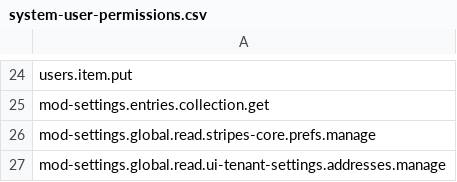
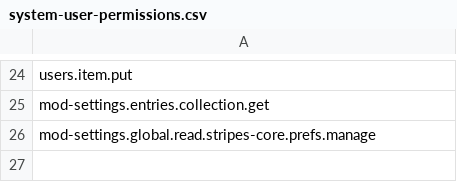
Before and after one commit to folio-org/mod-data-export-spring, a CSV file: src/main/resources/permissions/system-user-permissions.csv, drawn as a sheet; only a part is shown, gaps mark what is left out.

Commit message:
Revert deletiong of permission assignment for system user in Okapi

```diff
--- a/src/main/resources/permissions/system-user-permissions.csv
+++ b/src/main/resources/permissions/system-user-permissions.csv
@@ -26,2 +26 @@ mod-settings.entries.collection.get
 mod-settings.global.read.stripes-core.prefs.manage
-mod-settings.global.read.ui-tenant-settings.addresses.manage
```
Also changed, not shown: 1 other file.
